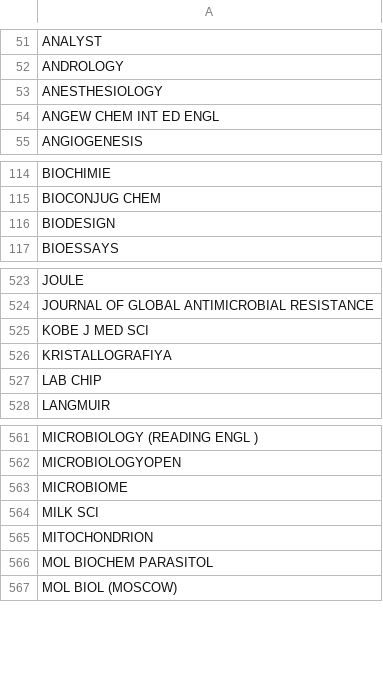
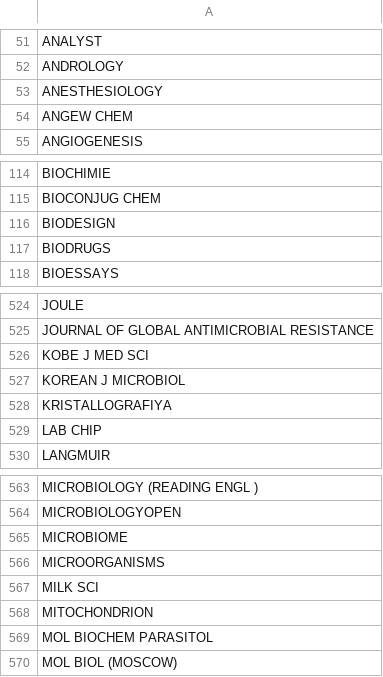
Before and after one commit to dabrze/pdb_structure_quality, a CSV file: results/unique_journals_after.csv, drawn as a sheet; only a part is shown, gaps mark what is left out.

```diff
--- a/results/unique_journals_after.csv
+++ b/results/unique_journals_after.csv
@@ -53,3 +53,3 @@ ANDROLOGY
 ANESTHESIOLOGY
-ANGEW CHEM INT ED ENGL
+ANGEW CHEM
 ANGIOGENESIS
@@ -116,2 +116,3 @@ BIOCONJUG CHEM
 BIODESIGN
+BIODRUGS
 BIOESSAYS
@@ -525,2 +526,3 @@ JOURNAL OF GLOBAL ANTIMICROBIAL RESISTANCE
 KOBE J MED SCI
+KOREAN J MICROBIOL
 KRISTALLOGRAFIYA
@@ -563,2 +565,3 @@ MICROBIOLOGYOPEN
 MICROBIOME
+MICROORGANISMS
 MILK SCI
```
Also changed, not shown: results/imputer_evaluation_results.csv, results/imputer_evaluation_results_summary.csv, 32 other files.
